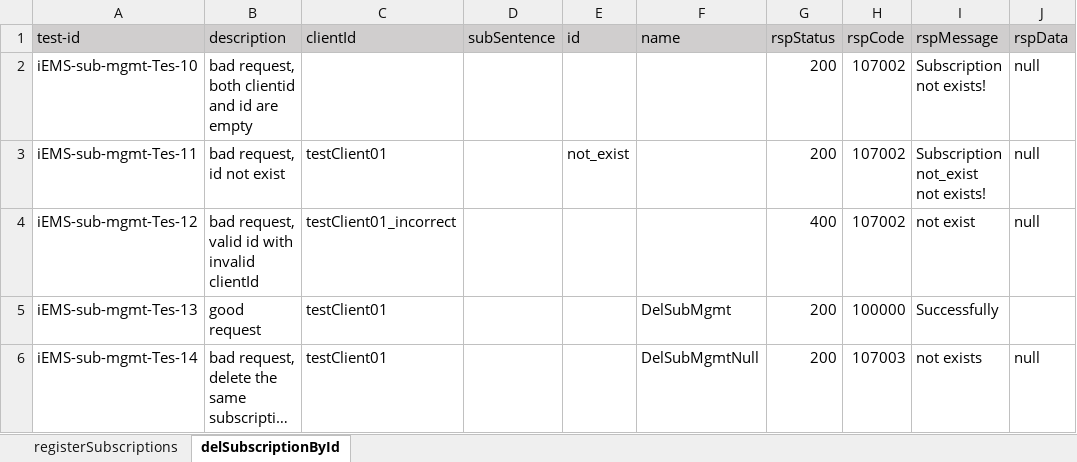
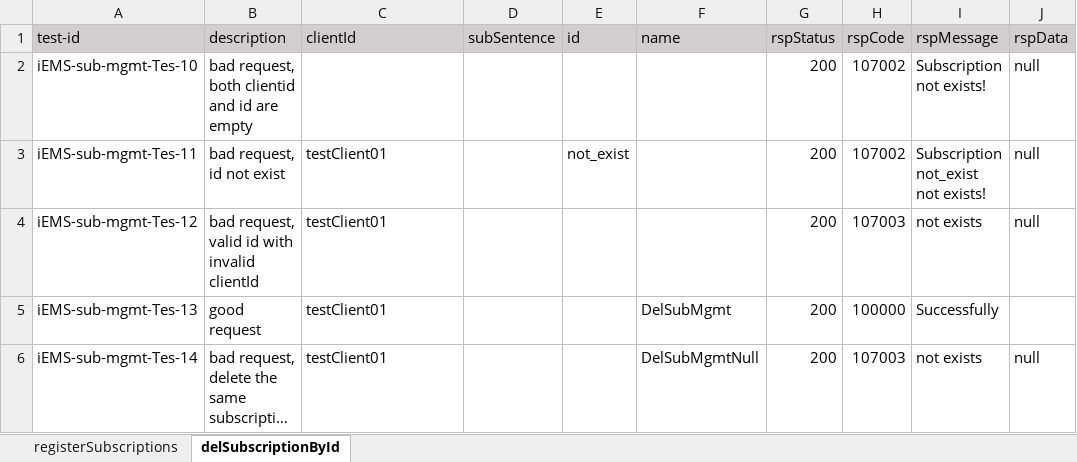
Before and after one commit to shaowenhao/performance-monitoring, an Excel workbook: src/main/resources/test-data-xls/iems-subscription-management-test-data.xlsx, sheet delSubscriptionById, drawn as a sheet; long unchanged cells end in …; values as stored, in another font and other column widths than the file's, no borders; the diff names each change by its address in the sheet, - before the commit and + after, or states it on an @@ line.

Commit message:
fix iEMS-sub-mgmt-Test-12, test is not executed at all

```diff
--- a/src/main/resources/test-data-xls/iems-subscription-management-test-data.xlsx (sheet delSubscriptionById)
+++ b/src/main/resources/test-data-xls/iems-subscription-management-test-data.xlsx (sheet delSubscriptionById)
-C4 (clientId): testClient01_incorrect
+C4 (clientId): testClient01
-G4 (rspStatus): 400
+G4 (rspStatus): 200
-H4 (rspCode): 107002
+H4 (rspCode): 107003
-I4 (rspMessage): not exist
+I4 (rspMessage): not exists
```
Also changed, not shown: 1 other file.
